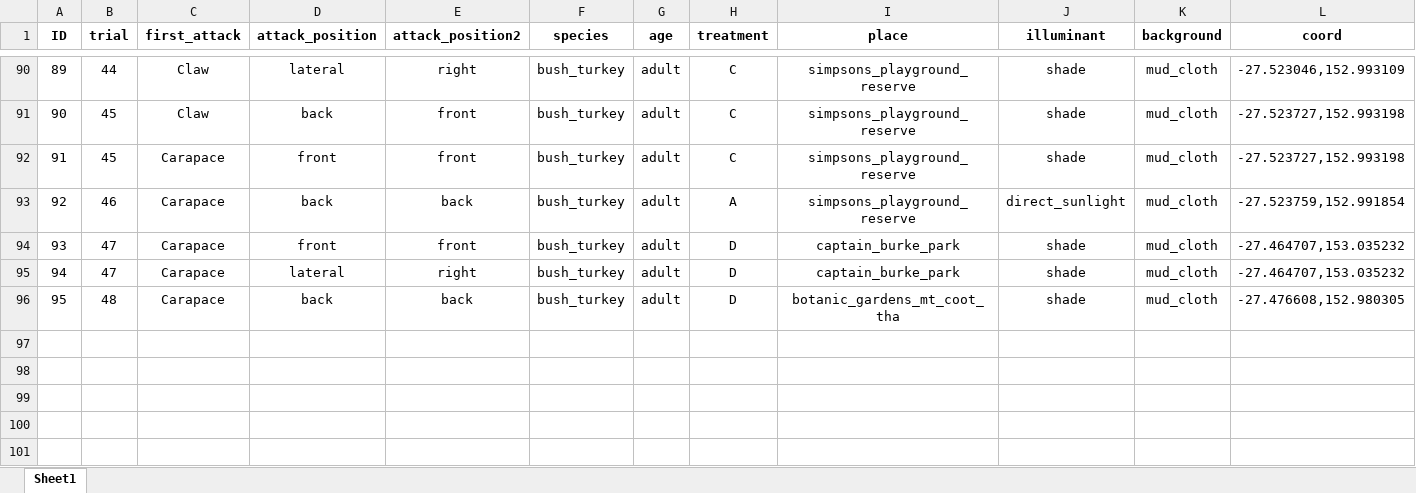
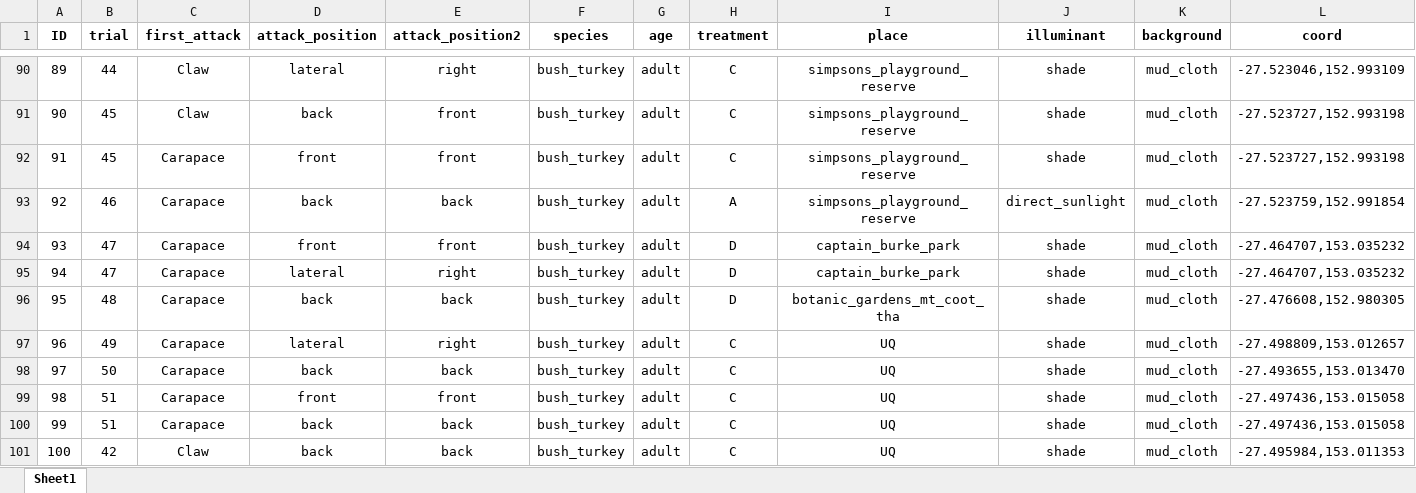
Before and after one commit to DiogoJackson/fiddlercrab_deflection, an Excel workbook: projeto_deflection/data/raw/data_deflection.xlsx, sheet Sheet1, drawn as a sheet; only a part is shown, gaps mark what is left out; values as stored, in another font and other column widths than the file's, no borders; rows hold the shown columns only; the diff names each change by its address in the sheet, - before the commit and + after, or states it on an @@ line.

Commit message:
update data.raw

```diff
--- a/projeto_deflection/data/raw/data_deflection.xlsx (sheet Sheet1)
+++ b/projeto_deflection/data/raw/data_deflection.xlsx (sheet Sheet1)
+row 97: 96 | 49 | Carapace | lateral | right | bush_turkey | adult | C | UQ | shade | mud_cloth | -27.498809,153.012657
+row 98: 97 | 50 | Carapace | back | back | bush_turkey | adult | C | UQ | shade | mud_cloth | -27.493655,153.013470
+row 99: 98 | 51 | Carapace | front | front | bush_turkey | adult | C | UQ | shade | mud_cloth | -27.497436,153.015058
+row 100: 99 | 51 | Carapace | back | back | bush_turkey | adult | C | UQ | shade | mud_cloth | -27.497436,153.015058
+row 101: 100 | 42 | Claw | back | back | bush_turkey | adult | C | UQ | shade | mud_cloth | -27.495984,153.011353
```
Also changed, not shown: 3 other files.
